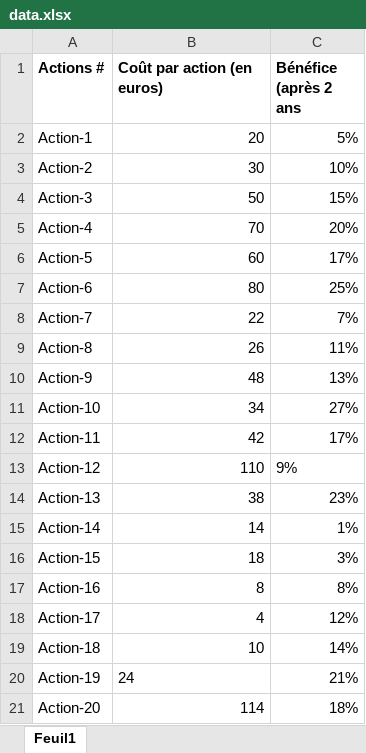
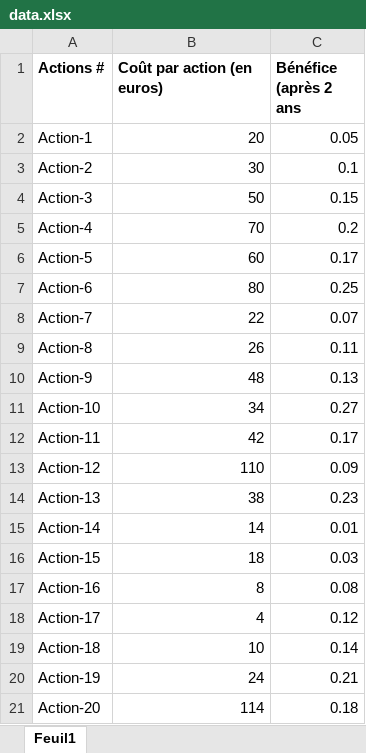
Before and after one commit to Tod92/Projet7, an Excel workbook: data.xlsx, sheet Feuil1, drawn as a sheet; values as stored, in another font and other column widths than the file's, no borders; the diff names each change by its address in the sheet, - before the commit and + after, or states it on an @@ line.

```diff
--- a/data.xlsx (sheet Feuil1)
+++ b/data.xlsx (sheet Feuil1)
-C2 (Bénéfice (après 2 ans): 5%
+C2 (Bénéfice (après 2 ans): 0.05
-C3 (Bénéfice (après 2 ans): 10%
+C3 (Bénéfice (après 2 ans): 0.1
-C4 (Bénéfice (après 2 ans): 15%
+C4 (Bénéfice (après 2 ans): 0.15
-C5 (Bénéfice (après 2 ans): 20%
+C5 (Bénéfice (après 2 ans): 0.2
-C6 (Bénéfice (après 2 ans): 17%
+C6 (Bénéfice (après 2 ans): 0.17
-C7 (Bénéfice (après 2 ans): 25%
+C7 (Bénéfice (après 2 ans): 0.25
-C8 (Bénéfice (après 2 ans): 7%
+C8 (Bénéfice (après 2 ans): 0.07
-C9 (Bénéfice (après 2 ans): 11%
+C9 (Bénéfice (après 2 ans): 0.11
-C10 (Bénéfice (après 2 ans): 13%
+C10 (Bénéfice (après 2 ans): 0.13
-C11 (Bénéfice (après 2 ans): 27%
+C11 (Bénéfice (après 2 ans): 0.27
-C12 (Bénéfice (après 2 ans): 17%
+C12 (Bénéfice (après 2 ans): 0.17
-C13 (Bénéfice (après 2 ans): 9%
+C13 (Bénéfice (après 2 ans): 0.09
-C14 (Bénéfice (après 2 ans): 23%
+C14 (Bénéfice (après 2 ans): 0.23
-C15 (Bénéfice (après 2 ans): 1%
+C15 (Bénéfice (après 2 ans): 0.01
-C16 (Bénéfice (après 2 ans): 3%
+C16 (Bénéfice (après 2 ans): 0.03
-C17 (Bénéfice (après 2 ans): 8%
+C17 (Bénéfice (après 2 ans): 0.08
-C18 (Bénéfice (après 2 ans): 12%
+C18 (Bénéfice (après 2 ans): 0.12
-C19 (Bénéfice (après 2 ans): 14%
+C19 (Bénéfice (après 2 ans): 0.14
-B20 alignment: left
+B20 alignment: right
-C20 (Bénéfice (après 2 ans): 21%
+C20 (Bénéfice (après 2 ans): 0.21
-C21 (Bénéfice (après 2 ans): 18%
+C21 (Bénéfice (après 2 ans): 0.18
```
Also changed, not shown: 1 other file.
